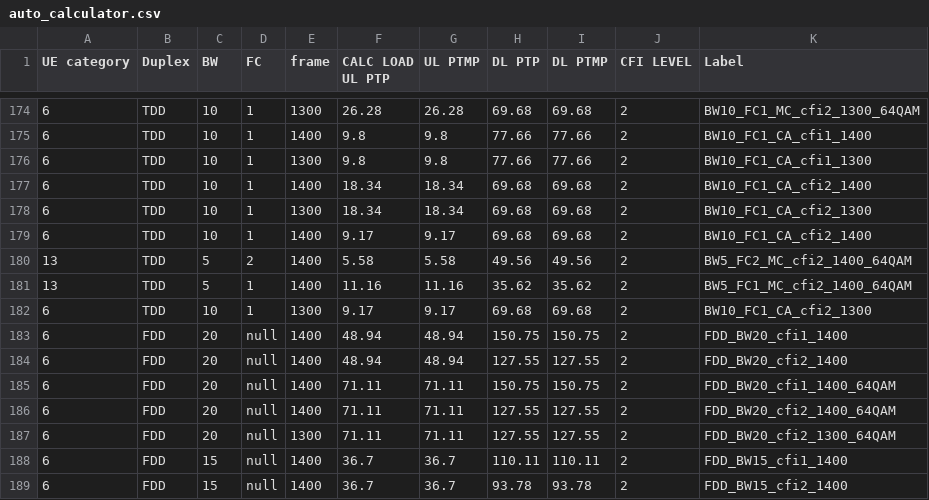
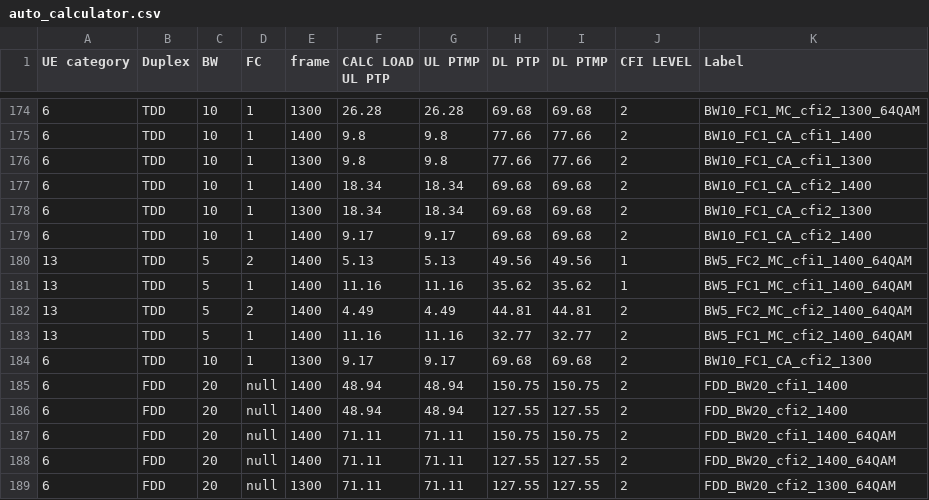
Before and after one commit to airspansvg/Testspan_Runners, a CSV file: src/main/resources/Traffic/auto_calculator.csv, drawn as a sheet; only a part is shown, gaps mark what is left out; the shorter side is filled out with more unchanged rows.

Commit message:
add 2 labels for 5M MC

```diff
--- a/src/main/resources/Traffic/auto_calculator.csv
+++ b/src/main/resources/Traffic/auto_calculator.csv
@@ -179,4 +179,6 @@ UE category,Duplex,BW,FC,frame,CALC LOAD UL PTP,UL PTMP,DL PTP,DL PTMP,CFI LEVEL
 6,TDD,10,1,1400,9.17,9.17,69.68,69.68,2,BW10_FC1_CA_cfi2_1400
-13,TDD,5,2,1400,5.58,5.58,49.56,49.56,2,BW5_FC2_MC_cfi2_1400_64QAM
-13,TDD,5,1,1400,11.16,11.16,35.62,35.62,2,BW5_FC1_MC_cfi2_1400_64QAM
+13,TDD,5,2,1400,5.13,5.13,49.56,49.56,1,BW5_FC2_MC_cfi1_1400_64QAM
+13,TDD,5,1,1400,11.16,11.16,35.62,35.62,1,BW5_FC1_MC_cfi1_1400_64QAM
+13,TDD,5,2,1400,4.49,4.49,44.81,44.81,2,BW5_FC2_MC_cfi2_1400_64QAM
+13,TDD,5,1,1400,11.16,11.16,32.77,32.77,2,BW5_FC1_MC_cfi2_1400_64QAM
 6,TDD,10,1,1300,9.17,9.17,69.68,69.68,2,BW10_FC1_CA_cfi2_1300
```
